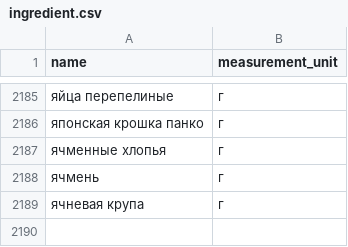
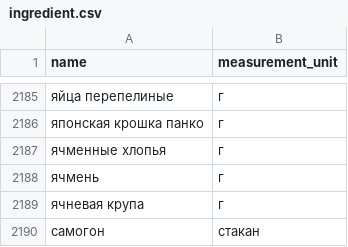
Before and after one commit to kluevevga/FoodieHub, a CSV file: backend/data/ingredient.csv, drawn as a sheet; only a part is shown, gaps mark what is left out.

```diff
--- a/backend/data/ingredient.csv
+++ b/backend/data/ingredient.csv
@@ -2189 +2189,2 @@ name,measurement_unit
 ячневая крупа,г
+самогон,стакан
```
Also changed, not shown: 4 other files.
